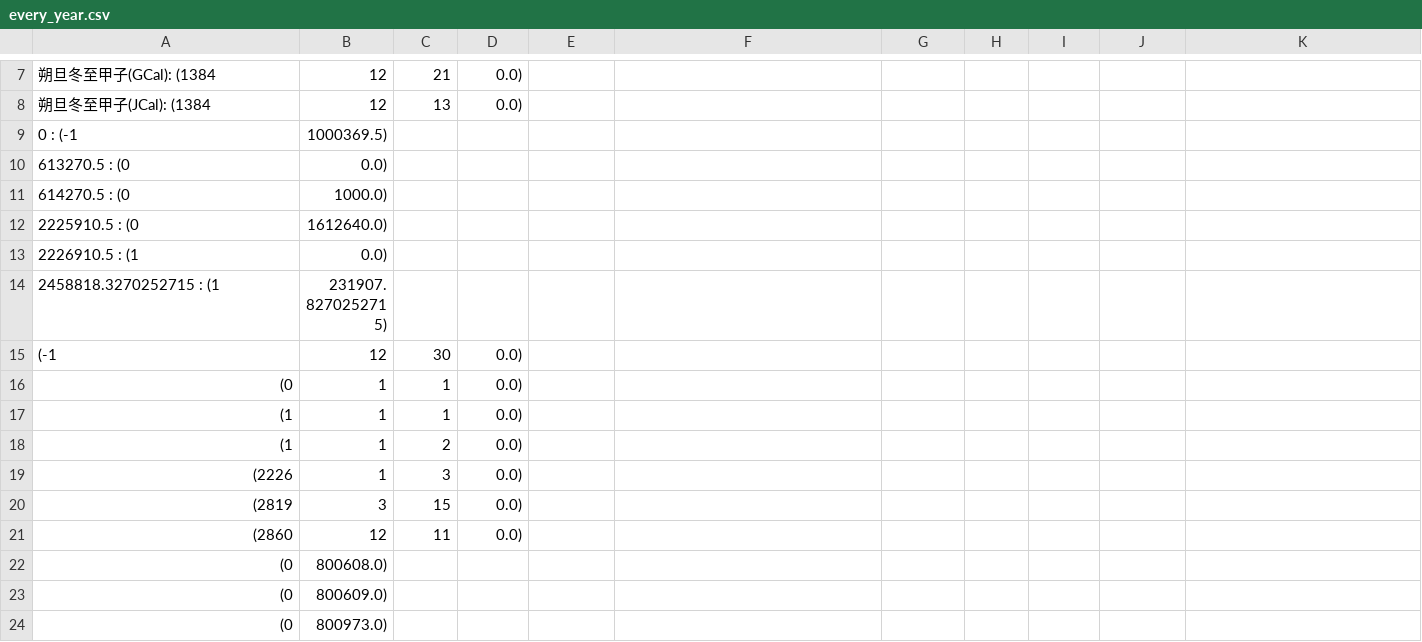
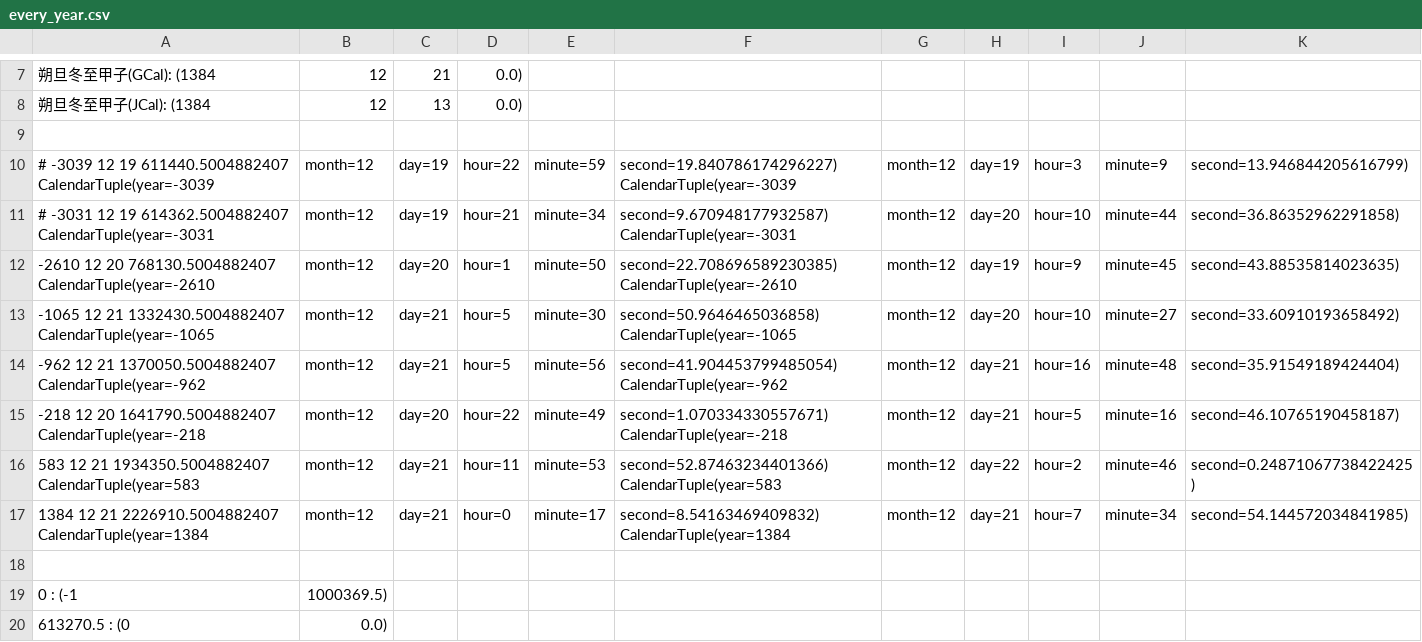
Before and after one commit to tzengyuxio/kalendaro, a CSV file: every_year.csv, drawn as a sheet; only a part is shown, gaps mark what is left out; the shorter side is filled out with more unchanged rows.

```diff
--- a/every_year.csv
+++ b/every_year.csv
@@ -8,2 +8,12 @@
 朔旦冬至甲子(JCal): (1384, 12, 13, 0.0)
+
+    # -3039 12 19 611440.5004882407 CalendarTuple(year=-3039, month=12, day=19, hour=22, minute=59, second=19.840786174296227) CalendarTuple(year=-3039, month=12, day=19, hour=3, minute=9, second=13.946844205616799)
+    # -3031 12 19 614362.5004882407 CalendarTuple(year=-3031, month=12, day=19, hour=21, minute=34, second=9.670948177932587) CalendarTuple(year=-3031, month=12, day=20, hour=10, minute=44, second=36.86352962291858)
+-2610 12 20 768130.5004882407 CalendarTuple(year=-2610, month=12, day=20, hour=1, minute=50, second=22.708696589230385) CalendarTuple(year=-2610, month=12, day=19, hour=9, minute=45, second=43.88535814023635)
+-1065 12 21 1332430.5004882407 CalendarTuple(year=-1065, month=12, day=21, hour=5, minute=30, second=50.9646465036858) CalendarTuple(year=-1065, month=12, day=20, hour=10, minute=27, second=33.60910193658492)
+-962 12 21 1370050.5004882407 CalendarTuple(year=-962, month=12, day=21, hour=5, minute=56, second=41.904453799485054) CalendarTuple(year=-962, month=12, day=21, hour=16, minute=48, second=35.91549189424404)
+-218 12 20 1641790.5004882407 CalendarTuple(year=-218, month=12, day=20, hour=22, minute=49, second=1.070334330557671) CalendarTuple(year=-218, month=12, day=21, hour=5, minute=16, second=46.10765190458187)
+583 12 21 1934350.5004882407 CalendarTuple(year=583, month=12, day=21, hour=11, minute=53, second=52.87463234401366) CalendarTuple(year=583, month=12, day=22, hour=2, minute=46, second=0.24871067738422425)
+1384 12 21 2226910.5004882407 CalendarTuple(year=1384, month=12, day=21, hour=0, minute=17, second=8.54163469409832) CalendarTuple(year=1384, month=12, day=21, hour=7, minute=34, second=54.144572034841985)
+
 0 : (-1, 1000369.5)
```
Also changed, not shown: 2 other files.
